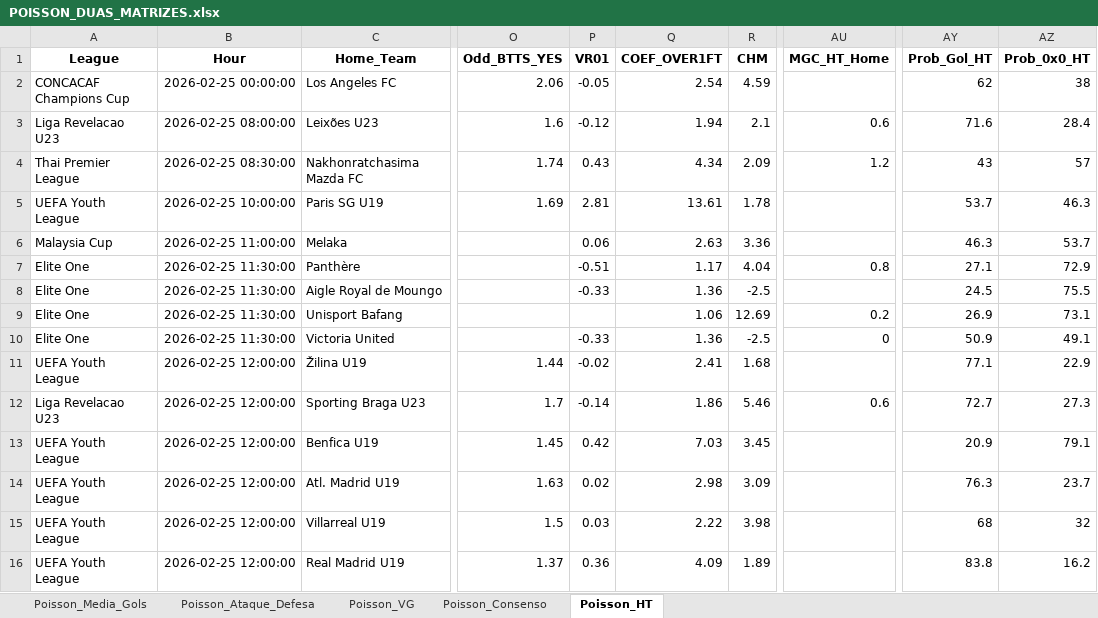
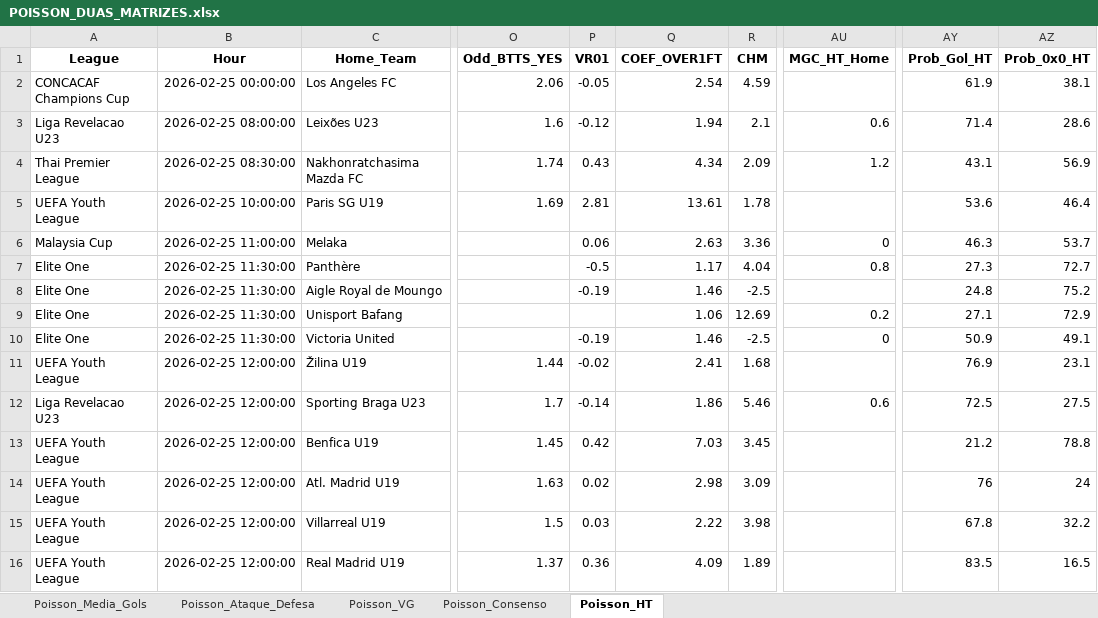
Before and after one commit to AndersonSS91-DEV/Skynet-V18, an Excel workbook: data/POISSON_DUAS_MATRIZES.xlsx, sheet Poisson_HT, drawn as a sheet; only a part is shown, gaps mark what is left out; values as stored, in another font and other column widths than the file's, no borders; the diff covers the shown part only; the diff names each change by its address in the sheet, - before the commit and + after, or states it on an @@ line.

Commit message:
Update POISSON_DUAS_MATRIZES.xlsx

```diff
--- a/data/POISSON_DUAS_MATRIZES.xlsx (sheet Poisson_HT)
+++ b/data/POISSON_DUAS_MATRIZES.xlsx (sheet Poisson_HT)
-AY2 (Prob_Gol_HT): 62
+AY2 (Prob_Gol_HT): 61.9
-AZ2 (Prob_0x0_HT): 38
+AZ2 (Prob_0x0_HT): 38.1
-AY3 (Prob_Gol_HT): 71.6
+AY3 (Prob_Gol_HT): 71.4
-AZ3 (Prob_0x0_HT): 28.4
+AZ3 (Prob_0x0_HT): 28.6
-AY4 (Prob_Gol_HT): 43
+AY4 (Prob_Gol_HT): 43.1
-AZ4 (Prob_0x0_HT): 57
+AZ4 (Prob_0x0_HT): 56.9
-AY5 (Prob_Gol_HT): 53.7
+AY5 (Prob_Gol_HT): 53.6
-AZ5 (Prob_0x0_HT): 46.3
+AZ5 (Prob_0x0_HT): 46.4
-AU6 (MGC_HT_Home): (empty)
+AU6 (MGC_HT_Home): 0
-P7 (VR01): -0.51
+P7 (VR01): -0.5
-AY7 (Prob_Gol_HT): 27.1
+AY7 (Prob_Gol_HT): 27.3
-AZ7 (Prob_0x0_HT): 72.9
+AZ7 (Prob_0x0_HT): 72.7
-P8 (VR01): -0.33
+P8 (VR01): -0.19
-Q8 (COEF_OVER1FT): 1.36
+Q8 (COEF_OVER1FT): 1.46
-AY8 (Prob_Gol_HT): 24.5
+AY8 (Prob_Gol_HT): 24.8
-AZ8 (Prob_0x0_HT): 75.5
+AZ8 (Prob_0x0_HT): 75.2
-AY9 (Prob_Gol_HT): 26.9
+AY9 (Prob_Gol_HT): 27.1
-AZ9 (Prob_0x0_HT): 73.1
+AZ9 (Prob_0x0_HT): 72.9
-P10 (VR01): -0.33
+P10 (VR01): -0.19
-Q10 (COEF_OVER1FT): 1.36
+Q10 (COEF_OVER1FT): 1.46
-AY11 (Prob_Gol_HT): 77.1
+AY11 (Prob_Gol_HT): 76.9
-AZ11 (Prob_0x0_HT): 22.9
+AZ11 (Prob_0x0_HT): 23.1
-AY12 (Prob_Gol_HT): 72.7
+AY12 (Prob_Gol_HT): 72.5
-AZ12 (Prob_0x0_HT): 27.3
+AZ12 (Prob_0x0_HT): 27.5
-AY13 (Prob_Gol_HT): 20.9
+AY13 (Prob_Gol_HT): 21.2
-AZ13 (Prob_0x0_HT): 79.1
+AZ13 (Prob_0x0_HT): 78.8
-AY14 (Prob_Gol_HT): 76.3
+AY14 (Prob_Gol_HT): 76
-AZ14 (Prob_0x0_HT): 23.7
+AZ14 (Prob_0x0_HT): 24
-AY15 (Prob_Gol_HT): 68
+AY15 (Prob_Gol_HT): 67.8
-AZ15 (Prob_0x0_HT): 32
+AZ15 (Prob_0x0_HT): 32.2
-AY16 (Prob_Gol_HT): 83.8
+AY16 (Prob_Gol_HT): 83.5
-AZ16 (Prob_0x0_HT): 16.2
+AZ16 (Prob_0x0_HT): 16.5
```
Also changed, not shown: 323 edited cells elsewhere in this sheet, sheet Poisson_Ataque_Defesa, sheet Poisson_Media_Gols, sheet Poisson_VG, sheet Poisson_Consenso.
